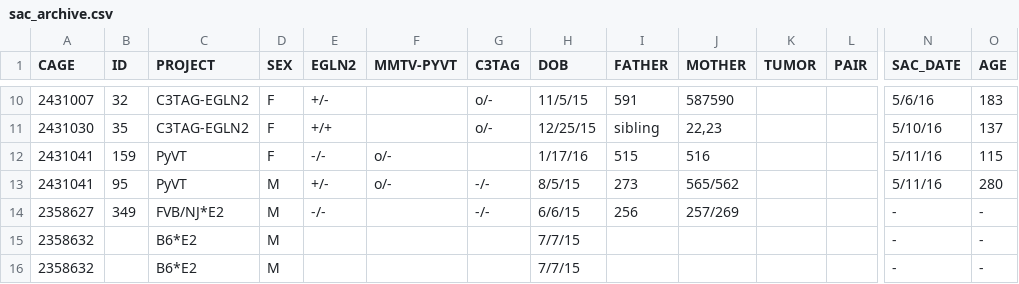
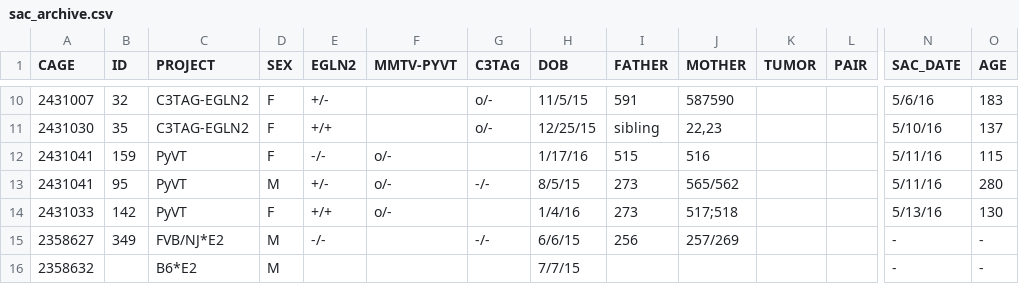
Before and after one commit to qzhanglab/animal_tracking, a CSV file: sac_archive.csv, drawn as a sheet; only a part is shown, gaps mark what is left out; the shorter side is filled out with more unchanged rows; rows hold the shown columns only; the diff names each change by its address in the sheet, - before the commit and + after, or states it on an @@ line.

```diff
--- a/sac_archive.csv
+++ b/sac_archive.csv
+row 14: 2431033 | 142 | PyVT | F | +/+ | o/- |  | 1/4/16 | 273 | 517;518 |  |  | 5/13/16 | 130
```
Also changed, not shown: master_animal_list.csv.
